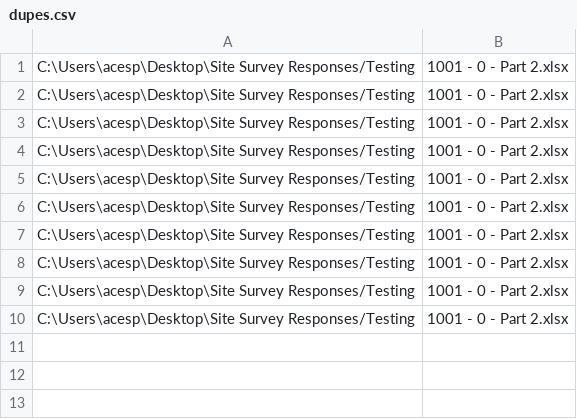
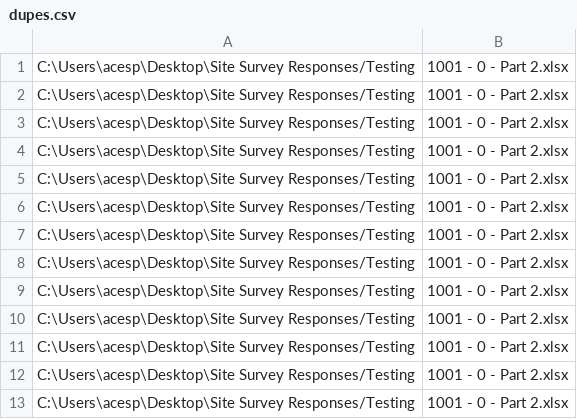
Before and after one commit to jkoelbl/CLStats, a CSV file: Data Harvest/dupes.csv, drawn as a sheet.

```diff
--- a/Data Harvest/dupes.csv
+++ b/Data Harvest/dupes.csv
@@ -10 +10,4 @@
 "C:\Users\acesp\Desktop\Site Survey Responses/Testing","1001 - 0 - Part 2.xlsx"
+"C:\Users\acesp\Desktop\Site Survey Responses/Testing","1001 - 0 - Part 2.xlsx"
+"C:\Users\acesp\Desktop\Site Survey Responses/Testing","1001 - 0 - Part 2.xlsx"
+"C:\Users\acesp\Desktop\Site Survey Responses/Testing","1001 - 0 - Part 2.xlsx"
```
Also changed, not shown: 1 other file.
